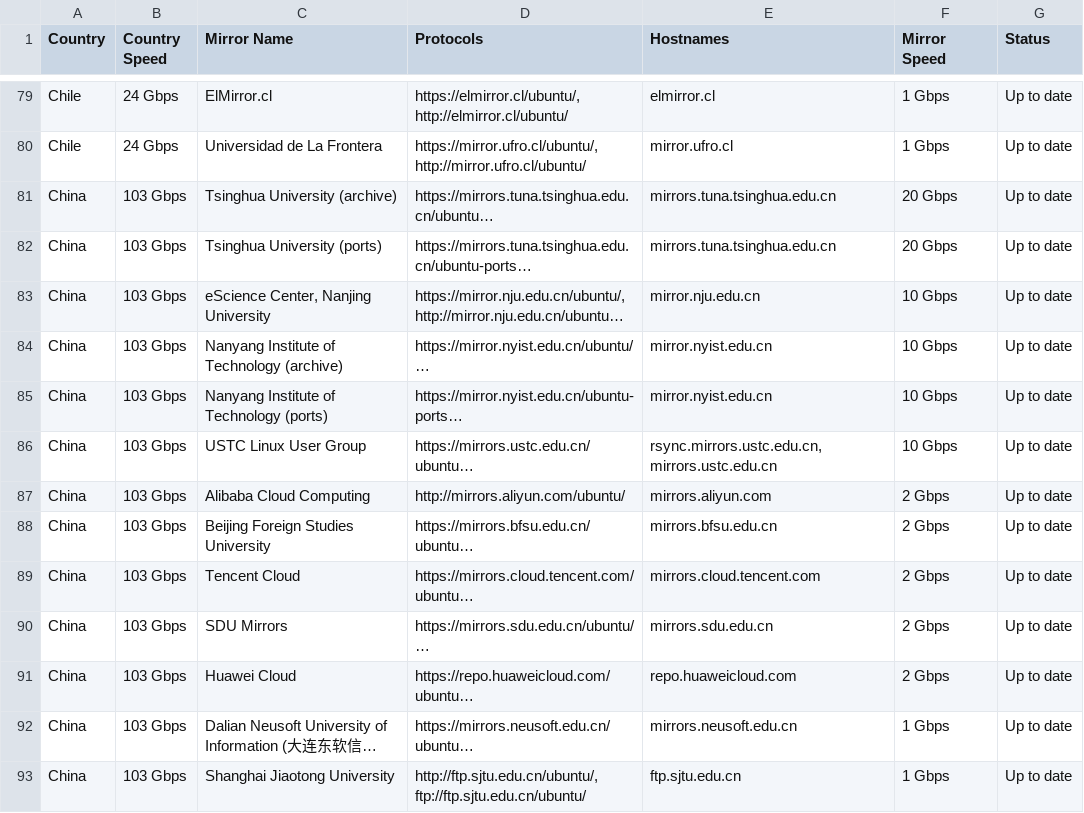
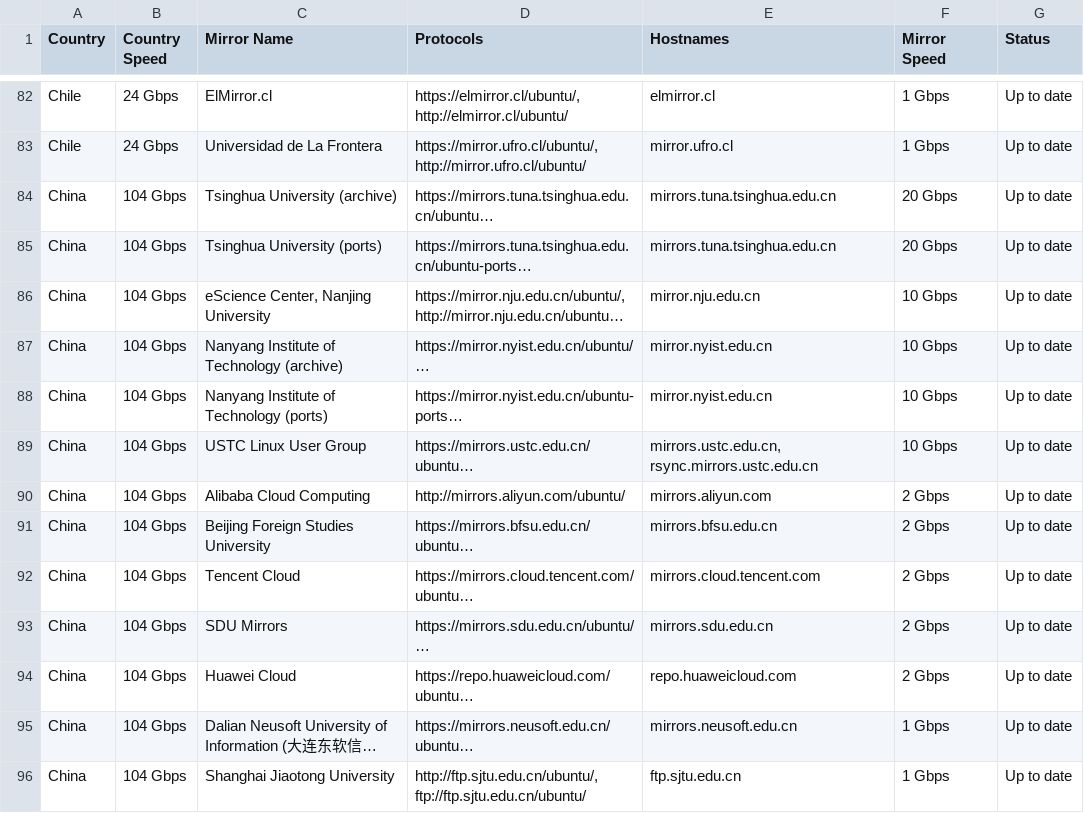
Before and after one commit to crazyuploader/Ubuntu-Mirrors-Scraper, a CSV file: data/mirrors/archive/servers.csv, drawn as a sheet; only a part is shown, gaps mark what is left out; long unchanged cells end in …; addresses are those after the commit; the diff covers the shown part only; the diff names each change by its address in the sheet, - before the commit and + after, or states it on an @@ line.

```diff
--- a/data/mirrors/archive/servers.csv
+++ b/data/mirrors/archive/servers.csv
-B84:B96 (Country Speed): 103 Gbps
+B84:B96 (Country Speed): 104 Gbps
-E89 (Hostnames): rsync.mirrors.ustc.edu.cn, mirrors.ustc.edu.cn
+E89 (Hostnames): mirrors.ustc.edu.cn, rsync.mirrors.ustc.edu.cn
```
Also changed, not shown: 6 added rows, 2 removed rows and 62 edited cells elsewhere in this file, 5 other files.
